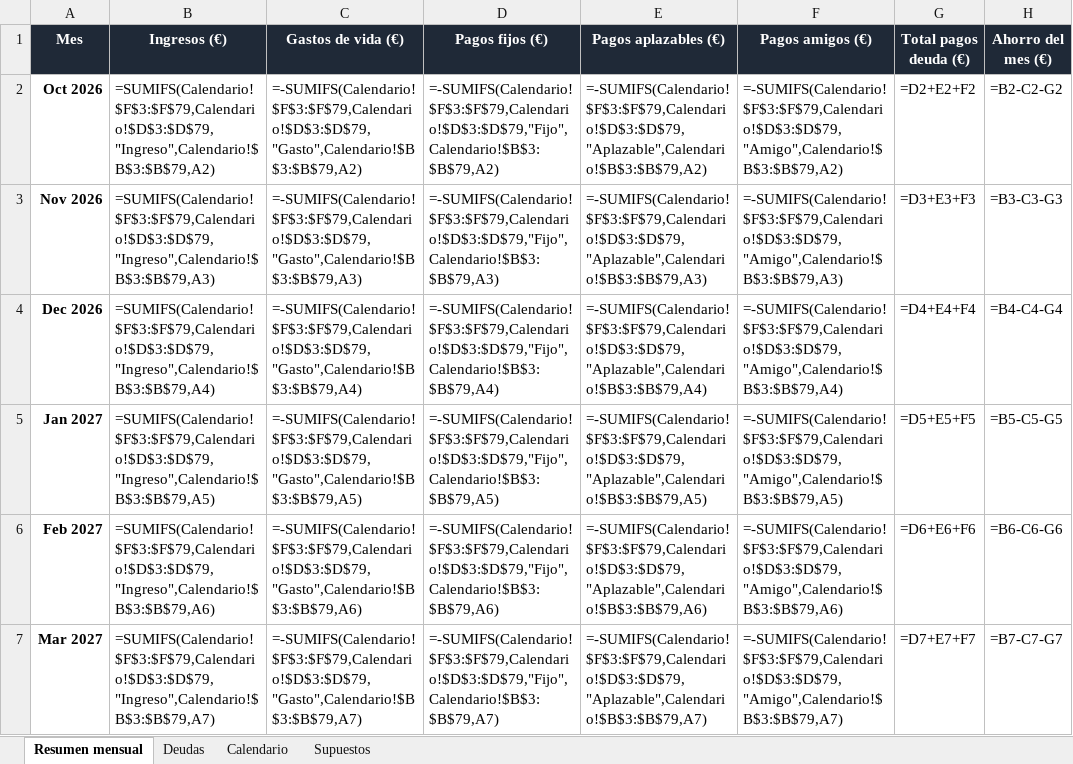
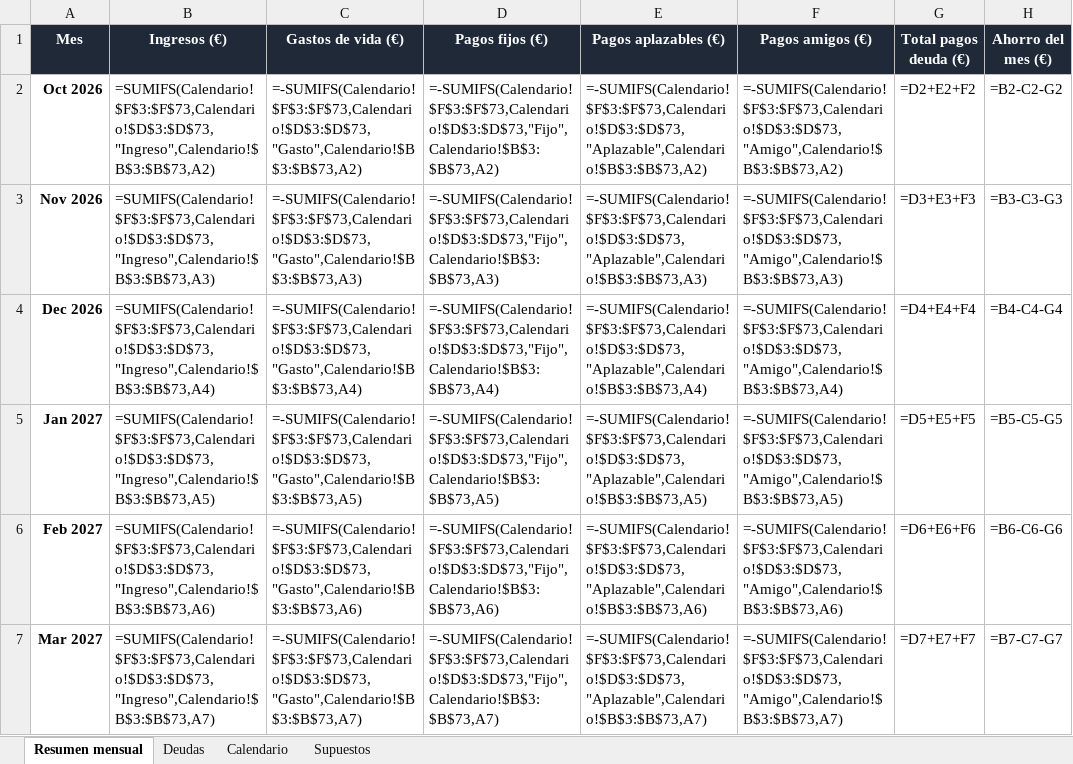
Before and after one commit to jonander007/fianzas, an Excel workbook: excel/plan_de_pagos.xlsx, sheet Resumen mensual, drawn as a sheet; only a part is shown; values as stored, in another font and other column widths than the file's, no borders; formulas without a stored value are shown as written; conditional formats not drawn; the diff covers the shown part only; the diff names each change by its address in the sheet, - before the commit and + after, or states it on an @@ line.

```diff
--- a/excel/plan_de_pagos.xlsx (sheet Resumen mensual)
+++ b/excel/plan_de_pagos.xlsx (sheet Resumen mensual)
-B2 (Ingresos (€)): =SUMIFS(Calendario!$F$3:$F$79,Calendario!$D$3:$D$79,"Ingreso",Calendario!$B$3:$B$79,A2)
+B2 (Ingresos (€)): =SUMIFS(Calendario!$F$3:$F$73,Calendario!$D$3:$D$73,"Ingreso",Calendario!$B$3:$B$73,A2)
-C2 (Gastos de vida (€)): =-SUMIFS(Calendario!$F$3:$F$79,Calendario!$D$3:$D$79,"Gasto",Calendario!$B$3:$B$79,A2)
+C2 (Gastos de vida (€)): =-SUMIFS(Calendario!$F$3:$F$73,Calendario!$D$3:$D$73,"Gasto",Calendario!$B$3:$B$73,A2)
-D2 (Pagos fijos (€)): =-SUMIFS(Calendario!$F$3:$F$79,Calendario!$D$3:$D$79,"Fijo",Calendario!$B$3:$B$79,A2)
+D2 (Pagos fijos (€)): =-SUMIFS(Calendario!$F$3:$F$73,Calendario!$D$3:$D$73,"Fijo",Calendario!$B$3:$B$73,A2)
-E2 (Pagos aplazables (€)): =-SUMIFS(Calendario!$F$3:$F$79,Calendario!$D$3:$D$79,"Aplazable",Calendario!$B$3:$B$79,A2)
+E2 (Pagos aplazables (€)): =-SUMIFS(Calendario!$F$3:$F$73,Calendario!$D$3:$D$73,"Aplazable",Calendario!$B$3:$B$73,A2)
-F2 (Pagos amigos (€)): =-SUMIFS(Calendario!$F$3:$F$79,Calendario!$D$3:$D$79,"Amigo",Calendario!$B$3:$B$79,A2)
+F2 (Pagos amigos (€)): =-SUMIFS(Calendario!$F$3:$F$73,Calendario!$D$3:$D$73,"Amigo",Calendario!$B$3:$B$73,A2)
-B3 (Ingresos (€)): =SUMIFS(Calendario!$F$3:$F$79,Calendario!$D$3:$D$79,"Ingreso",Calendario!$B$3:$B$79,A3)
+B3 (Ingresos (€)): =SUMIFS(Calendario!$F$3:$F$73,Calendario!$D$3:$D$73,"Ingreso",Calendario!$B$3:$B$73,A3)
-C3 (Gastos de vida (€)): =-SUMIFS(Calendario!$F$3:$F$79,Calendario!$D$3:$D$79,"Gasto",Calendario!$B$3:$B$79,A3)
+C3 (Gastos de vida (€)): =-SUMIFS(Calendario!$F$3:$F$73,Calendario!$D$3:$D$73,"Gasto",Calendario!$B$3:$B$73,A3)
-D3 (Pagos fijos (€)): =-SUMIFS(Calendario!$F$3:$F$79,Calendario!$D$3:$D$79,"Fijo",Calendario!$B$3:$B$79,A3)
+D3 (Pagos fijos (€)): =-SUMIFS(Calendario!$F$3:$F$73,Calendario!$D$3:$D$73,"Fijo",Calendario!$B$3:$B$73,A3)
-E3 (Pagos aplazables (€)): =-SUMIFS(Calendario!$F$3:$F$79,Calendario!$D$3:$D$79,"Aplazable",Calendario!$B$3:$B$79,A3)
+E3 (Pagos aplazables (€)): =-SUMIFS(Calendario!$F$3:$F$73,Calendario!$D$3:$D$73,"Aplazable",Calendario!$B$3:$B$73,A3)
-F3 (Pagos amigos (€)): =-SUMIFS(Calendario!$F$3:$F$79,Calendario!$D$3:$D$79,"Amigo",Calendario!$B$3:$B$79,A3)
+F3 (Pagos amigos (€)): =-SUMIFS(Calendario!$F$3:$F$73,Calendario!$D$3:$D$73,"Amigo",Calendario!$B$3:$B$73,A3)
-B4 (Ingresos (€)): =SUMIFS(Calendario!$F$3:$F$79,Calendario!$D$3:$D$79,"Ingreso",Calendario!$B$3:$B$79,A4)
+B4 (Ingresos (€)): =SUMIFS(Calendario!$F$3:$F$73,Calendario!$D$3:$D$73,"Ingreso",Calendario!$B$3:$B$73,A4)
-C4 (Gastos de vida (€)): =-SUMIFS(Calendario!$F$3:$F$79,Calendario!$D$3:$D$79,"Gasto",Calendario!$B$3:$B$79,A4)
+C4 (Gastos de vida (€)): =-SUMIFS(Calendario!$F$3:$F$73,Calendario!$D$3:$D$73,"Gasto",Calendario!$B$3:$B$73,A4)
-D4 (Pagos fijos (€)): =-SUMIFS(Calendario!$F$3:$F$79,Calendario!$D$3:$D$79,"Fijo",Calendario!$B$3:$B$79,A4)
+D4 (Pagos fijos (€)): =-SUMIFS(Calendario!$F$3:$F$73,Calendario!$D$3:$D$73,"Fijo",Calendario!$B$3:$B$73,A4)
-E4 (Pagos aplazables (€)): =-SUMIFS(Calendario!$F$3:$F$79,Calendario!$D$3:$D$79,"Aplazable",Calendario!$B$3:$B$79,A4)
+E4 (Pagos aplazables (€)): =-SUMIFS(Calendario!$F$3:$F$73,Calendario!$D$3:$D$73,"Aplazable",Calendario!$B$3:$B$73,A4)
-F4 (Pagos amigos (€)): =-SUMIFS(Calendario!$F$3:$F$79,Calendario!$D$3:$D$79,"Amigo",Calendario!$B$3:$B$79,A4)
+F4 (Pagos amigos (€)): =-SUMIFS(Calendario!$F$3:$F$73,Calendario!$D$3:$D$73,"Amigo",Calendario!$B$3:$B$73,A4)
-B5 (Ingresos (€)): =SUMIFS(Calendario!$F$3:$F$79,Calendario!$D$3:$D$79,"Ingreso",Calendario!$B$3:$B$79,A5)
+B5 (Ingresos (€)): =SUMIFS(Calendario!$F$3:$F$73,Calendario!$D$3:$D$73,"Ingreso",Calendario!$B$3:$B$73,A5)
-C5 (Gastos de vida (€)): =-SUMIFS(Calendario!$F$3:$F$79,Calendario!$D$3:$D$79,"Gasto",Calendario!$B$3:$B$79,A5)
+C5 (Gastos de vida (€)): =-SUMIFS(Calendario!$F$3:$F$73,Calendario!$D$3:$D$73,"Gasto",Calendario!$B$3:$B$73,A5)
-D5 (Pagos fijos (€)): =-SUMIFS(Calendario!$F$3:$F$79,Calendario!$D$3:$D$79,"Fijo",Calendario!$B$3:$B$79,A5)
+D5 (Pagos fijos (€)): =-SUMIFS(Calendario!$F$3:$F$73,Calendario!$D$3:$D$73,"Fijo",Calendario!$B$3:$B$73,A5)
-E5 (Pagos aplazables (€)): =-SUMIFS(Calendario!$F$3:$F$79,Calendario!$D$3:$D$79,"Aplazable",Calendario!$B$3:$B$79,A5)
+E5 (Pagos aplazables (€)): =-SUMIFS(Calendario!$F$3:$F$73,Calendario!$D$3:$D$73,"Aplazable",Calendario!$B$3:$B$73,A5)
-F5 (Pagos amigos (€)): =-SUMIFS(Calendario!$F$3:$F$79,Calendario!$D$3:$D$79,"Amigo",Calendario!$B$3:$B$79,A5)
+F5 (Pagos amigos (€)): =-SUMIFS(Calendario!$F$3:$F$73,Calendario!$D$3:$D$73,"Amigo",Calendario!$B$3:$B$73,A5)
-B6 (Ingresos (€)): =SUMIFS(Calendario!$F$3:$F$79,Calendario!$D$3:$D$79,"Ingreso",Calendario!$B$3:$B$79,A6)
+B6 (Ingresos (€)): =SUMIFS(Calendario!$F$3:$F$73,Calendario!$D$3:$D$73,"Ingreso",Calendario!$B$3:$B$73,A6)
-C6 (Gastos de vida (€)): =-SUMIFS(Calendario!$F$3:$F$79,Calendario!$D$3:$D$79,"Gasto",Calendario!$B$3:$B$79,A6)
+C6 (Gastos de vida (€)): =-SUMIFS(Calendario!$F$3:$F$73,Calendario!$D$3:$D$73,"Gasto",Calendario!$B$3:$B$73,A6)
-D6 (Pagos fijos (€)): =-SUMIFS(Calendario!$F$3:$F$79,Calendario!$D$3:$D$79,"Fijo",Calendario!$B$3:$B$79,A6)
+D6 (Pagos fijos (€)): =-SUMIFS(Calendario!$F$3:$F$73,Calendario!$D$3:$D$73,"Fijo",Calendario!$B$3:$B$73,A6)
-E6 (Pagos aplazables (€)): =-SUMIFS(Calendario!$F$3:$F$79,Calendario!$D$3:$D$79,"Aplazable",Calendario!$B$3:$B$79,A6)
+E6 (Pagos aplazables (€)): =-SUMIFS(Calendario!$F$3:$F$73,Calendario!$D$3:$D$73,"Aplazable",Calendario!$B$3:$B$73,A6)
-F6 (Pagos amigos (€)): =-SUMIFS(Calendario!$F$3:$F$79,Calendario!$D$3:$D$79,"Amigo",Calendario!$B$3:$B$79,A6)
+F6 (Pagos amigos (€)): =-SUMIFS(Calendario!$F$3:$F$73,Calendario!$D$3:$D$73,"Amigo",Calendario!$B$3:$B$73,A6)
-B7 (Ingresos (€)): =SUMIFS(Calendario!$F$3:$F$79,Calendario!$D$3:$D$79,"Ingreso",Calendario!$B$3:$B$79,A7)
+B7 (Ingresos (€)): =SUMIFS(Calendario!$F$3:$F$73,Calendario!$D$3:$D$73,"Ingreso",Calendario!$B$3:$B$73,A7)
-C7 (Gastos de vida (€)): =-SUMIFS(Calendario!$F$3:$F$79,Calendario!$D$3:$D$79,"Gasto",Calendario!$B$3:$B$79,A7)
+C7 (Gastos de vida (€)): =-SUMIFS(Calendario!$F$3:$F$73,Calendario!$D$3:$D$73,"Gasto",Calendario!$B$3:$B$73,A7)
-D7 (Pagos fijos (€)): =-SUMIFS(Calendario!$F$3:$F$79,Calendario!$D$3:$D$79,"Fijo",Calendario!$B$3:$B$79,A7)
+D7 (Pagos fijos (€)): =-SUMIFS(Calendario!$F$3:$F$73,Calendario!$D$3:$D$73,"Fijo",Calendario!$B$3:$B$73,A7)
-E7 (Pagos aplazables (€)): =-SUMIFS(Calendario!$F$3:$F$79,Calendario!$D$3:$D$79,"Aplazable",Calendario!$B$3:$B$79,A7)
+E7 (Pagos aplazables (€)): =-SUMIFS(Calendario!$F$3:$F$73,Calendario!$D$3:$D$73,"Aplazable",Calendario!$B$3:$B$73,A7)
-F7 (Pagos amigos (€)): =-SUMIFS(Calendario!$F$3:$F$79,Calendario!$D$3:$D$79,"Amigo",Calendario!$B$3:$B$79,A7)
+F7 (Pagos amigos (€)): =-SUMIFS(Calendario!$F$3:$F$73,Calendario!$D$3:$D$73,"Amigo",Calendario!$B$3:$B$73,A7)
```
Also changed, not shown: 37 edited cells elsewhere in this sheet, sheet Calendario, sheet Deudas, sheet Supuestos.
